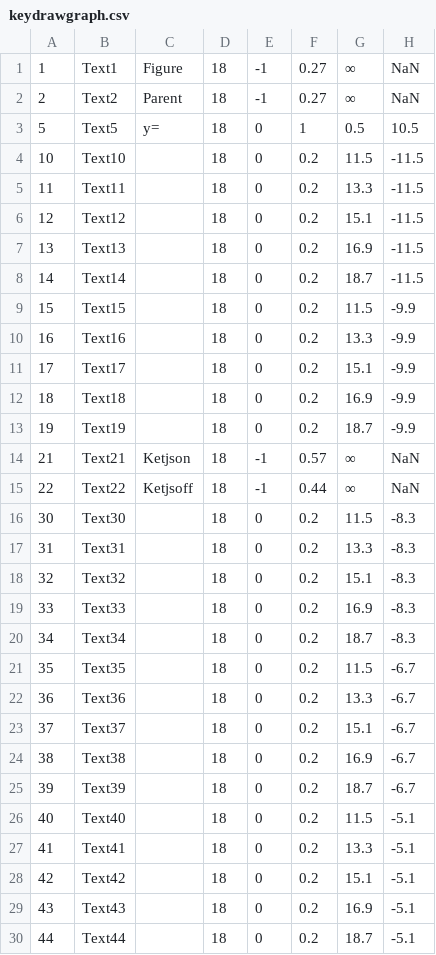
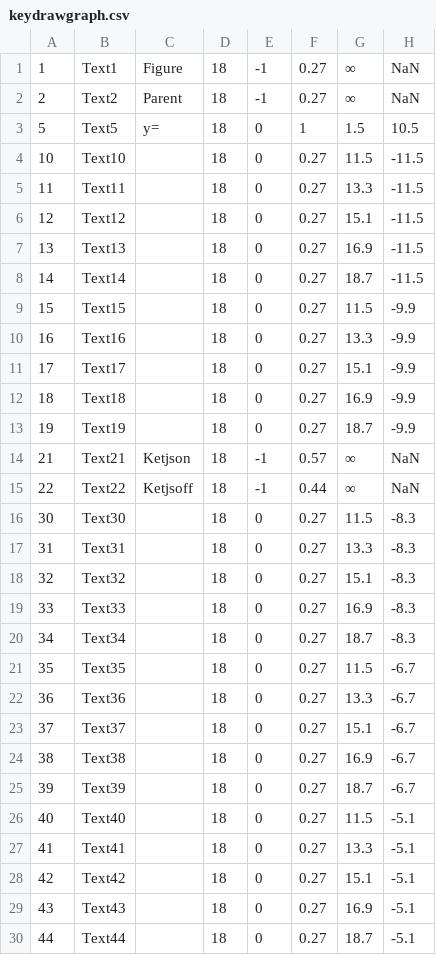
Before and after one commit to s-takato/ketcindysample, a CSV file: edutools/02drawgraph/keydrawgraph.csv, drawn as a sheet; only a part is shown; the diff covers the shown part only.

Commit message:
drawgraphv5b2

```diff
--- a/edutools/02drawgraph/keydrawgraph.csv
+++ b/edutools/02drawgraph/keydrawgraph.csv
@@ -2,29 +2,29 @@
 2,Text2,"Parent",18,-1,0.27,∞,NaN
-5,Text5,"y=",18,0,1,0.5,10.5
-10,Text10,"　　",18,0,0.2,11.5,-11.5
-11,Text11,"　　",18,0,0.2,13.3,-11.5
-12,Text12,"　　",18,0,0.2,15.1,-11.5
-13,Text13,"　　",18,0,0.2,16.9,-11.5
-14,Text14,"　　",18,0,0.2,18.7,-11.5
-15,Text15,"　　",18,0,0.2,11.5,-9.9
-16,Text16,"　　",18,0,0.2,13.3,-9.9
-17,Text17,"　　",18,0,0.2,15.1,-9.9
-18,Text18,"　　",18,0,0.2,16.9,-9.9
-19,Text19,"　　",18,0,0.2,18.7,-9.9
+5,Text5,"y=",18,0,1,1.5,10.5
+10,Text10,"　　",18,0,0.27,11.5,-11.5
+11,Text11,"　　",18,0,0.27,13.3,-11.5
+12,Text12,"　　",18,0,0.27,15.1,-11.5
+13,Text13,"　　",18,0,0.27,16.9,-11.5
+14,Text14,"　　",18,0,0.27,18.7,-11.5
+15,Text15,"　　",18,0,0.27,11.5,-9.9
+16,Text16,"　　",18,0,0.27,13.3,-9.9
+17,Text17,"　　",18,0,0.27,15.1,-9.9
+18,Text18,"　　",18,0,0.27,16.9,-9.9
+19,Text19,"　　",18,0,0.27,18.7,-9.9
 21,Text21,"Ketjson",18,-1,0.57,∞,NaN
 22,Text22,"Ketjsoff",18,-1,0.44,∞,NaN
-30,Text30,"　　",18,0,0.2,11.5,-8.3
-31,Text31,"　　",18,0,0.2,13.3,-8.3
-32,Text32,"　　",18,0,0.2,15.1,-8.3
-33,Text33,"　　",18,0,0.2,16.9,-8.3
-34,Text34,"　　",18,0,0.2,18.7,-8.3
-35,Text35,"　　",18,0,0.2,11.5,-6.7
-36,Text36,"　　",18,0,0.2,13.3,-6.7
-37,Text37,"　　",18,0,0.2,15.1,-6.7
-38,Text38,"　　",18,0,0.2,16.9,-6.7
-39,Text39,"　　",18,0,0.2,18.7,-6.7
-40,Text40,"　　",18,0,0.2,11.5,-5.1
-41,Text41,"　　",18,0,0.2,13.3,-5.1
-42,Text42,"　　",18,0,0.2,15.1,-5.1
-43,Text43,"　　",18,0,0.2,16.9,-5.1
-44,Text44,"　　",18,0,0.2,18.7,-5.1
+30,Text30,"　　",18,0,0.27,11.5,-8.3
+31,Text31,"　　",18,0,0.27,13.3,-8.3
+32,Text32,"　　",18,0,0.27,15.1,-8.3
+33,Text33,"　　",18,0,0.27,16.9,-8.3
+34,Text34,"　　",18,0,0.27,18.7,-8.3
+35,Text35,"　　",18,0,0.27,11.5,-6.7
+36,Text36,"　　",18,0,0.27,13.3,-6.7
+37,Text37,"　　",18,0,0.27,15.1,-6.7
+38,Text38,"　　",18,0,0.27,16.9,-6.7
+39,Text39,"　　",18,0,0.27,18.7,-6.7
+40,Text40,"　　",18,0,0.27,11.5,-5.1
+41,Text41,"　　",18,0,0.27,13.3,-5.1
+42,Text42,"　　",18,0,0.27,15.1,-5.1
+43,Text43,"　　",18,0,0.27,16.9,-5.1
+44,Text44,"　　",18,0,0.27,18.7,-5.1
```
Also changed, not shown: 17 edited cells elsewhere in this file, 5 other files.
